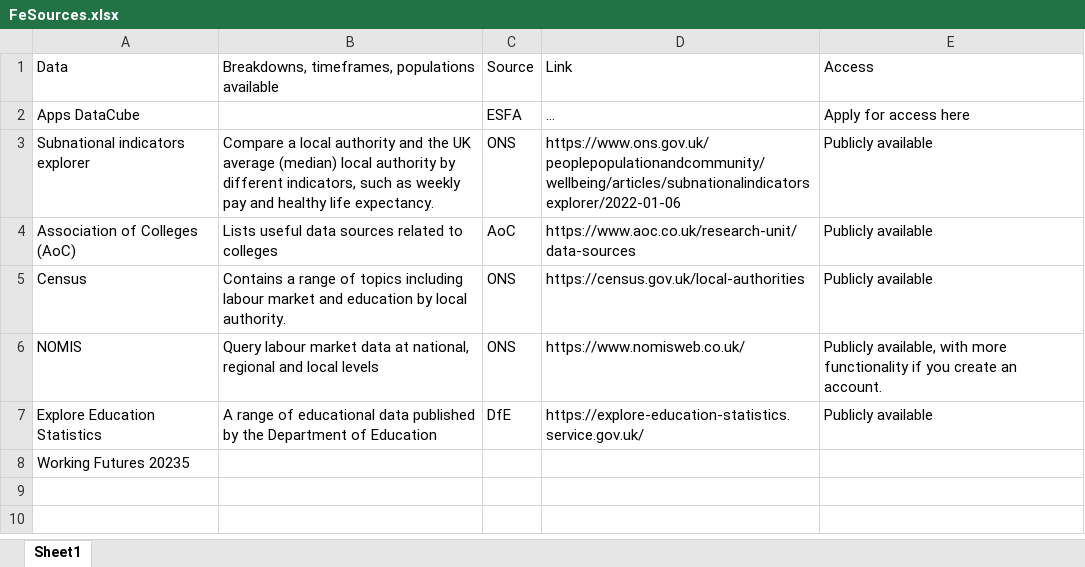
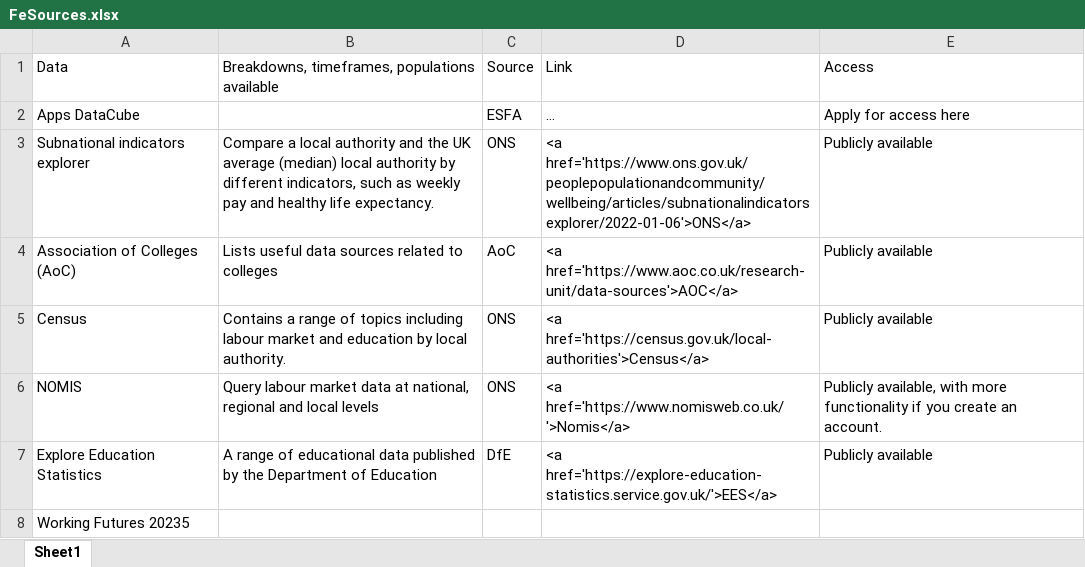
Before and after one commit to dfe-analytical-services/lsip_dashboard, an Excel workbook: Data/18_FeSources/FeSources.xlsx, sheet Sheet1, drawn as a sheet; values as stored, in another font and other column widths than the file's, no borders; the diff names each change by its address in the sheet, - before the commit and + after, or states it on an @@ line.

Commit message:
correct a time comment issue updtae data sources to be links added in a load of data the overview page needed

```diff
--- a/Data/18_FeSources/FeSources.xlsx (sheet Sheet1)
+++ b/Data/18_FeSources/FeSources.xlsx (sheet Sheet1)
-D3: https://www.ons.gov.uk/peoplepopulationandcommunity/wellbeing/articles/subnationalindicatorsexplorer/2022-01-06
+D3: <a href='https://www.ons.gov.uk/peoplepopulationandcommunity/wellbeing/articles/subnationalindicatorsexplorer/2022-01-06'>ONS</a>
-D4: https://www.aoc.co.uk/research-unit/data-sources
+D4: <a href='https://www.aoc.co.uk/research-unit/data-sources'>AOC</a>
-D5: https://census.gov.uk/local-authorities
+D5: <a href='https://census.gov.uk/local-authorities'>Census</a>
-D6: https://www.nomisweb.co.uk/
+D6: <a href='https://www.nomisweb.co.uk/'>Nomis</a>
-D7: https://explore-education-statistics.service.gov.uk/
+D7: <a href='https://explore-education-statistics.service.gov.uk/'>EES</a>
```
Also changed, not shown: 3 other files.
